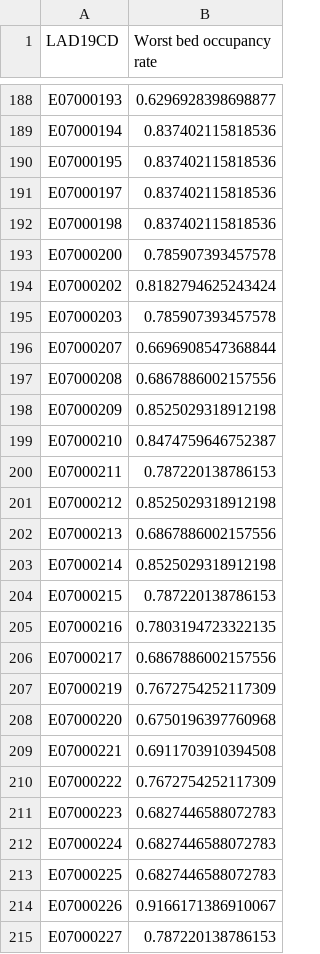
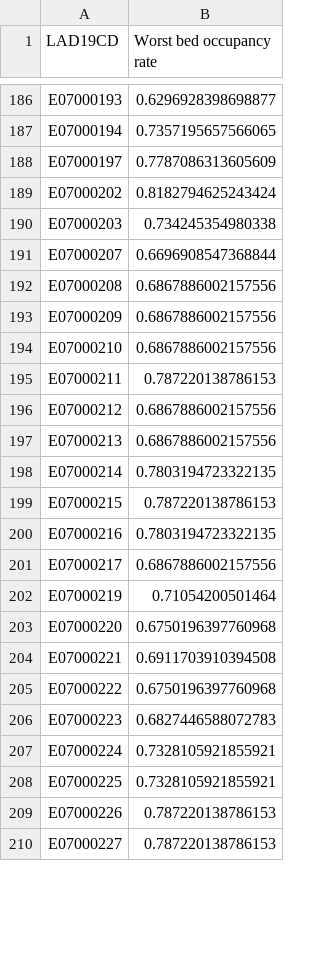
Before and after one commit to britishredcrosssociety/resilience-index, a CSV file: data/raw/health/bed-occupancy-rates-la.csv, drawn as a sheet; only a part is shown, gaps mark what is left out; removed rows and columns are numbered as before the commit, all else as after; the diff covers the shown part only; the diff names each change by its address in the sheet, - before the commit and + after, or states it on an @@ line.

Commit message:
Updated bed occupancy rates with new Trusts list

```diff
--- a/data/raw/health/bed-occupancy-rates-la.csv
+++ b/data/raw/health/bed-occupancy-rates-la.csv
-B187 (Worst bed occupancy rate): 0.837402115818536
+B187 (Worst bed occupancy rate): 0.7357195657566065
-row 190: E07000195 | 0.837402115818536
-B188 (Worst bed occupancy rate): 0.837402115818536
+B188 (Worst bed occupancy rate): 0.7787086313605609
-row 192: E07000198 | 0.837402115818536
-row 193: E07000200 | 0.785907393457578
-B190 (Worst bed occupancy rate): 0.785907393457578
+B190 (Worst bed occupancy rate): 0.734245354980338
-B193 (Worst bed occupancy rate): 0.8525029318912198
+B193 (Worst bed occupancy rate): 0.6867886002157556
-B194 (Worst bed occupancy rate): 0.8474759646752387
+B194 (Worst bed occupancy rate): 0.6867886002157556
-B196 (Worst bed occupancy rate): 0.8525029318912198
+B196 (Worst bed occupancy rate): 0.6867886002157556
-B198 (Worst bed occupancy rate): 0.8525029318912198
+B198 (Worst bed occupancy rate): 0.7803194723322135
-B202 (Worst bed occupancy rate): 0.7672754252117309
+B202 (Worst bed occupancy rate): 0.71054200501464
-B205 (Worst bed occupancy rate): 0.7672754252117309
+B205 (Worst bed occupancy rate): 0.6750196397760968
-B207:B208 (Worst bed occupancy rate): 0.6827446588072783
+B207:B208 (Worst bed occupancy rate): 0.7328105921855921
-B209 (Worst bed occupancy rate): 0.9166171386910067
+B209 (Worst bed occupancy rate): 0.787220138786153
```
Also changed, not shown: 2 added rows, 5 removed rows and 124 edited cells elsewhere in this file, 1 other file.
